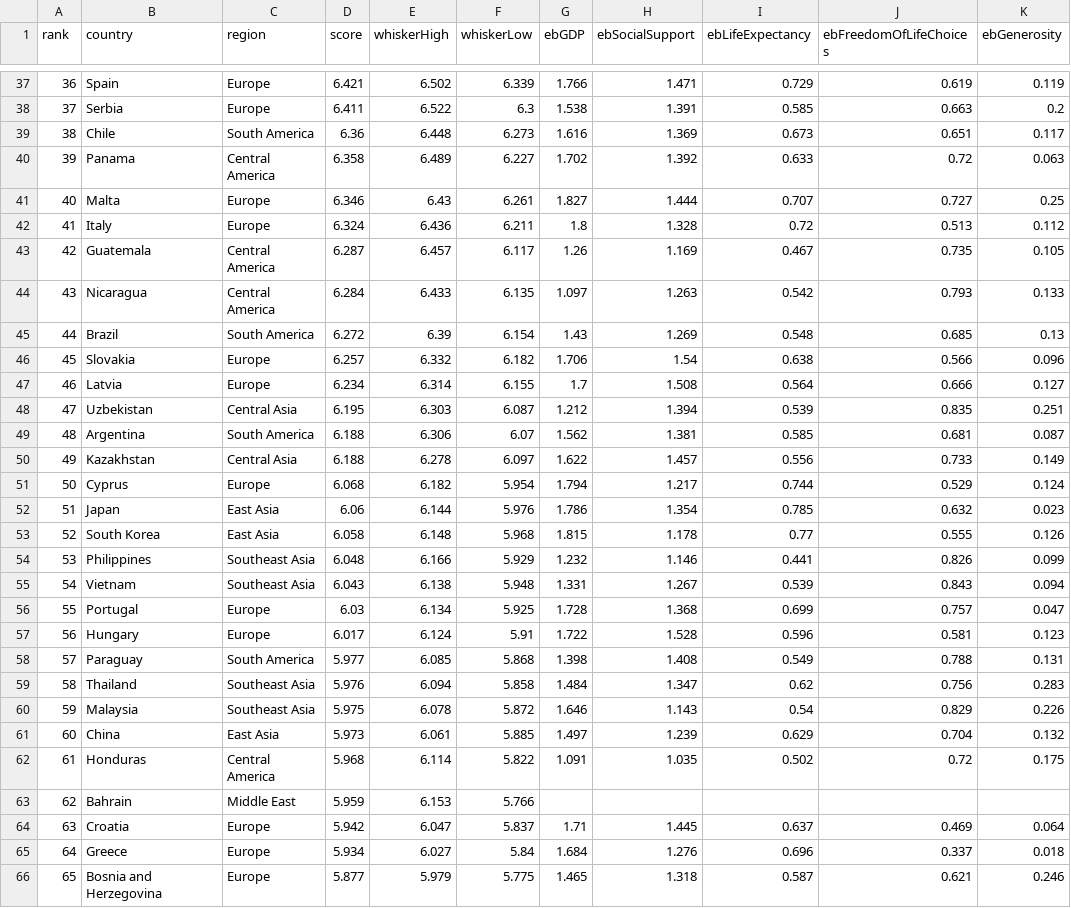
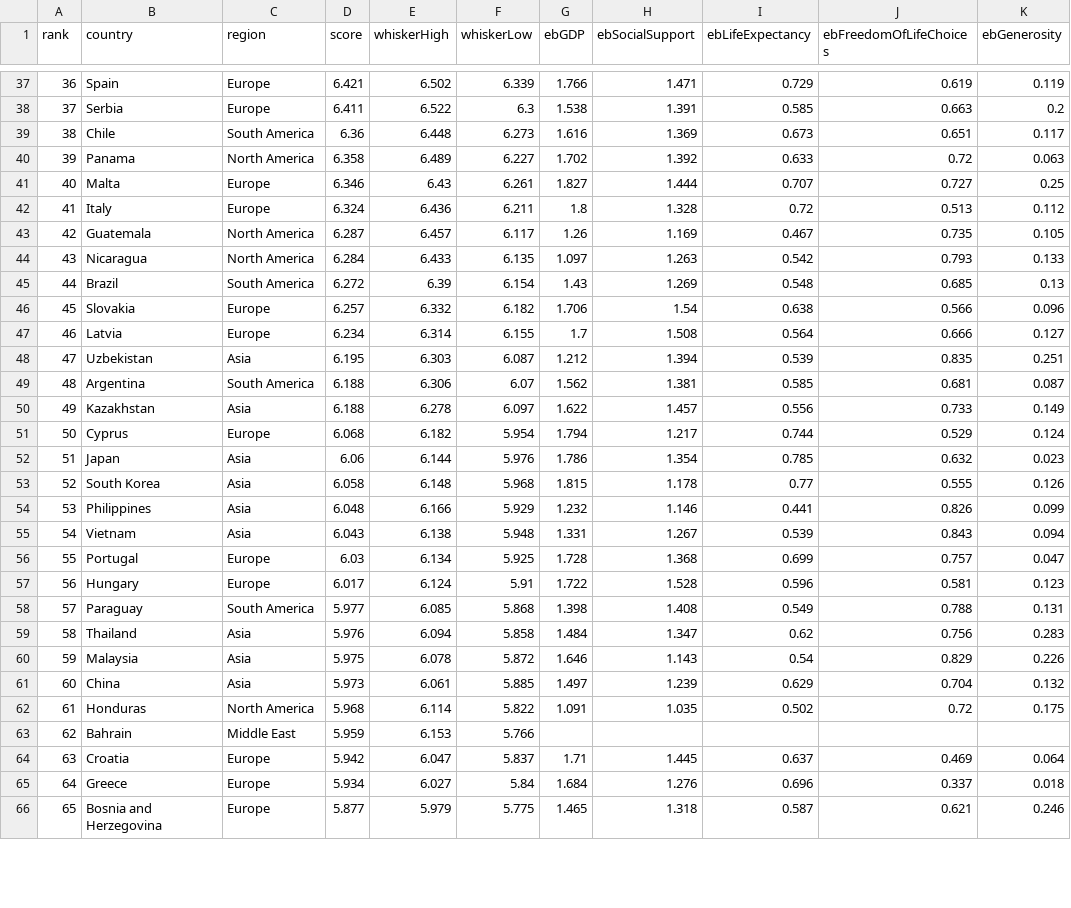
Before and after one commit to viditsirohi/my-project, a CSV file: sources/happiness_score/hs2024.csv, drawn as a sheet; only a part is shown, gaps mark what is left out; the diff covers the shown part only; the diff names each change by its address in the sheet, - before the commit and + after, or states it on an @@ line.

```diff
--- a/sources/happiness_score/hs2024.csv
+++ b/sources/happiness_score/hs2024.csv
-C40 (region): Central America
+C40 (region): North America
-C43:C44 (region): Central America
+C43:C44 (region): North America
-C48 (region): Central Asia
+C48 (region): Asia
-C50 (region): Central Asia
+C50 (region): Asia
-C52:C53 (region): East Asia
+C52:C53 (region): Asia
-C54:C55 (region): Southeast Asia
+C54:C55 (region): Asia
-C59:C60 (region): Southeast Asia
+C59:C60 (region): Asia
-C61 (region): East Asia
+C61 (region): Asia
-C62 (region): Central America
+C62 (region): North America
```
Also changed, not shown: 30 edited cells elsewhere in this file, 5 other files.
